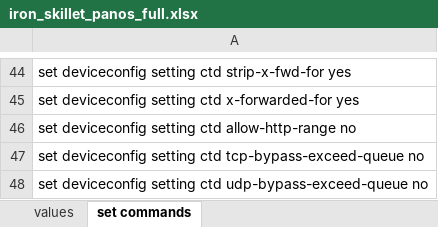
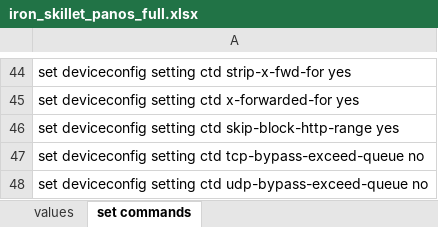
Before and after one commit to PaloAltoNetworks/iron-skillet, an Excel workbook: templates/panos/set_commands/iron_skillet_panos_full.xlsx, sheet set commands, drawn as a sheet; only a part is shown, gaps mark what is left out; values as stored, in another font and other column widths than the file's, no borders; the diff names each change by its address in the sheet, - before the commit and + after, or states it on an @@ line.

```diff
--- a/templates/panos/set_commands/iron_skillet_panos_full.xlsx (sheet set commands)
+++ b/templates/panos/set_commands/iron_skillet_panos_full.xlsx (sheet set commands)
-A46: …setting ctd allow-http-range no
+A46: …setting ctd skip-block-http-range yes
```
Also changed, not shown: sheet values, templates/panorama/set_commands/iron_skillet_panorama_full.xlsx, 28 other files.
